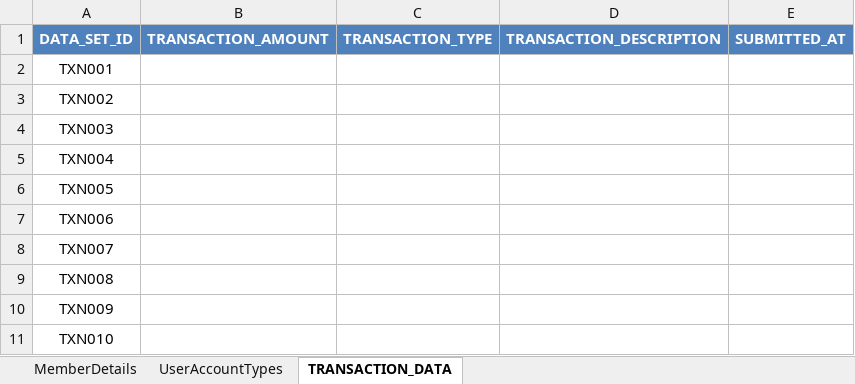
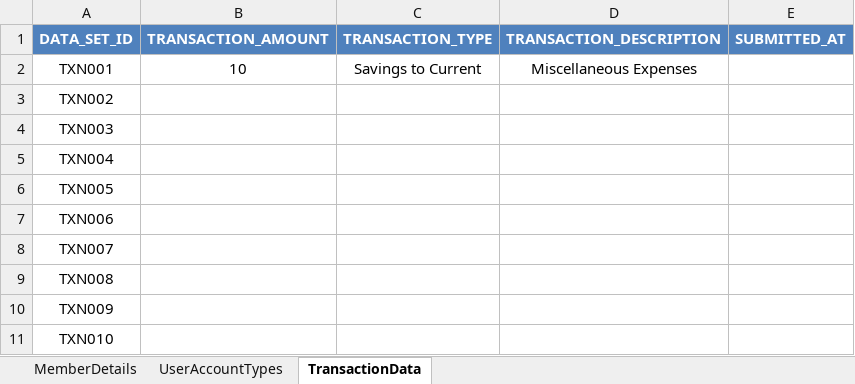
Before and after one commit to mohit-vora/HybridSeleniumTestFramework, an Excel workbook: Resources/Data.xlsx, sheet TransactionData, drawn as a sheet; values as stored, in another font and other column widths than the file's, no borders; the diff names each change by its address in the sheet, - before the commit and + after, or states it on an @@ line.

```diff
--- a/Resources/Data.xlsx (sheet TransactionData)
+++ b/Resources/Data.xlsx (sheet TransactionData)
-sheet tab: TRANSACTION_DATA
+sheet tab: TransactionData
-B2 (TRANSACTION_AMOUNT): (empty)
+B2 (TRANSACTION_AMOUNT): 10
-C2 (TRANSACTION_TYPE): (empty)
+C2 (TRANSACTION_TYPE): Savings to Current
-D2 (TRANSACTION_DESCRIPTION): (empty)
+D2 (TRANSACTION_DESCRIPTION): Miscellaneous Expenses
```
Also changed, not shown: sheet MemberDetails, 2 other files.
